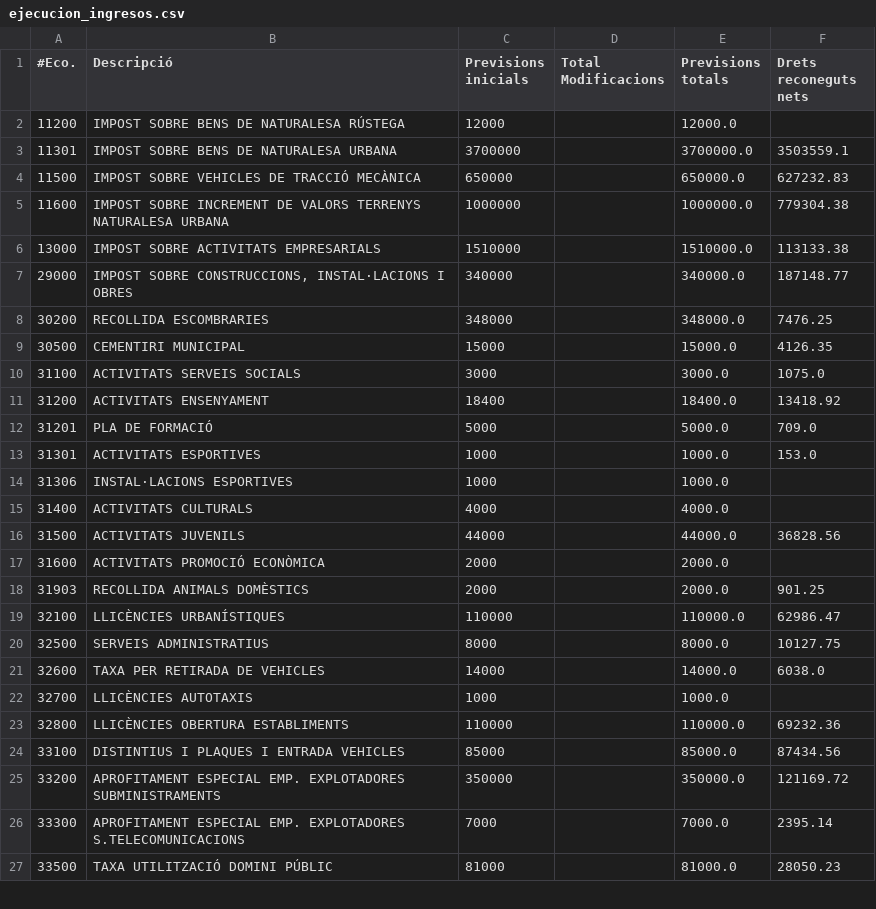
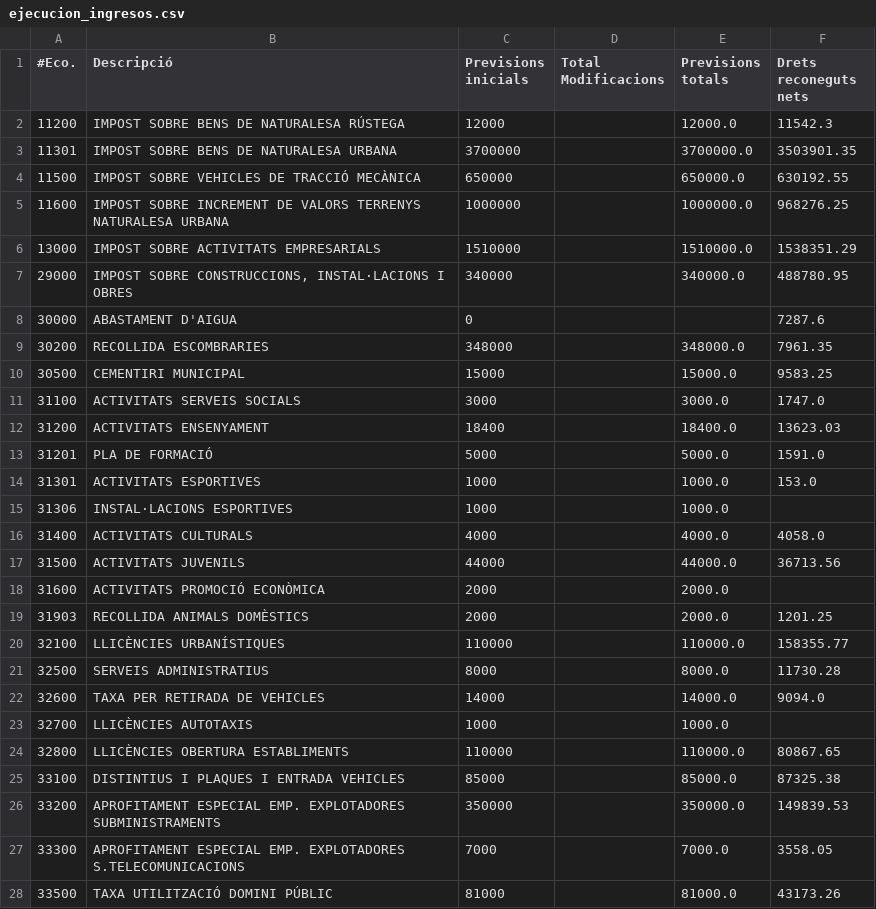
Before and after one commit to civio/presupuesto-polinya, a CSV file: data/ca/municipio/2016/ejecucion_ingresos.csv, drawn as a sheet; only a part is shown; the diff covers the shown part only.

Commit message:
Add 2016 execution and payment data up to Q3. Closes civio/presupuesto-management#359

```diff
--- a/data/ca/municipio/2016/ejecucion_ingresos.csv
+++ b/data/ca/municipio/2016/ejecucion_ingresos.csv
@@ -1,27 +1,28 @@
 #Eco.,Descripció,Previsions inicials,Total Modificacions,Previsions totals,Drets reconeguts nets
-11200,IMPOST SOBRE BENS DE NATURALESA RÚSTEGA,12000,,12000.0,
-11301,IMPOST SOBRE BENS DE NATURALESA URBANA,3700000,,3700000.0,3503559.1
-11500,IMPOST SOBRE VEHICLES DE TRACCIÓ MECÀNICA,650000,,650000.0,627232.83
-11600,IMPOST SOBRE INCREMENT DE VALORS TERRENYS NATURALESA URBANA,1000000,,1000000.0,779304.38
-13000,IMPOST SOBRE ACTIVITATS EMPRESARIALS,1510000,,1510000.0,113133.38
-29000,"IMPOST SOBRE CONSTRUCCIONS, INSTAL·LACIONS I OBRES",340000,,340000.0,187148.77
-30200,RECOLLIDA ESCOMBRARIES,348000,,348000.0,7476.25
-30500,CEMENTIRI MUNICIPAL,15000,,15000.0,4126.35
-31100,ACTIVITATS SERVEIS SOCIALS,3000,,3000.0,1075.0
-31200,ACTIVITATS ENSENYAMENT,18400,,18400.0,13418.92
-31201,PLA DE FORMACIÓ,5000,,5000.0,709.0
+11200,IMPOST SOBRE BENS DE NATURALESA RÚSTEGA,12000,,12000.0,11542.3
+11301,IMPOST SOBRE BENS DE NATURALESA URBANA,3700000,,3700000.0,3503901.35
+11500,IMPOST SOBRE VEHICLES DE TRACCIÓ MECÀNICA,650000,,650000.0,630192.55
+11600,IMPOST SOBRE INCREMENT DE VALORS TERRENYS NATURALESA URBANA,1000000,,1000000.0,968276.25
+13000,IMPOST SOBRE ACTIVITATS EMPRESARIALS,1510000,,1510000.0,1538351.29
+29000,"IMPOST SOBRE CONSTRUCCIONS, INSTAL·LACIONS I OBRES",340000,,340000.0,488780.95
+30000,ABASTAMENT D'AIGUA,0,,,7287.6
+30200,RECOLLIDA ESCOMBRARIES,348000,,348000.0,7961.35
+30500,CEMENTIRI MUNICIPAL,15000,,15000.0,9583.25
+31100,ACTIVITATS SERVEIS SOCIALS,3000,,3000.0,1747.0
+31200,ACTIVITATS ENSENYAMENT,18400,,18400.0,13623.03
+31201,PLA DE FORMACIÓ,5000,,5000.0,1591.0
 31301,ACTIVITATS ESPORTIVES,1000,,1000.0,153.0
 31306,INSTAL·LACIONS ESPORTIVES,1000,,1000.0,
-31400,ACTIVITATS CULTURALS,4000,,4000.0,
-31500,ACTIVITATS JUVENILS,44000,,44000.0,36828.56
+31400,ACTIVITATS CULTURALS,4000,,4000.0,4058.0
+31500,ACTIVITATS JUVENILS,44000,,44000.0,36713.56
 31600,ACTIVITATS PROMOCIÓ ECONÒMICA,2000,,2000.0,
-31903,RECOLLIDA ANIMALS DOMÈSTICS,2000,,2000.0,901.25
-32100,LLICÈNCIES URBANÍSTIQUES,110000,,110000.0,62986.47
-32500,SERVEIS ADMINISTRATIUS,8000,,8000.0,10127.75
-32600,TAXA PER RETIRADA DE VEHICLES,14000,,14000.0,6038.0
+31903,RECOLLIDA ANIMALS DOMÈSTICS,2000,,2000.0,1201.25
+32100,LLICÈNCIES URBANÍSTIQUES,110000,,110000.0,158355.77
+32500,SERVEIS ADMINISTRATIUS,8000,,8000.0,11730.28
+32600,TAXA PER RETIRADA DE VEHICLES,14000,,14000.0,9094.0
 32700,LLICÈNCIES AUTOTAXIS,1000,,1000.0,
-32800,LLICÈNCIES OBERTURA ESTABLIMENTS,110000,,110000.0,69232.36
-33100,DISTINTIUS I PLAQUES I ENTRADA VEHICLES,85000,,85000.0,87434.56
-33200,APROFITAMENT ESPECIAL EMP. EXPLOTADORES SUBMINISTRAMENTS,350000,,350000.0,121169.72
-33300,APROFITAMENT ESPECIAL EMP. EXPLOTADORES S.TELECOMUNICACIONS,7000,,7000.0,2395.14
-33500,TAXA UTILITZACIÓ DOMINI PÚBLIC,81000,,81000.0,28050.23
+32800,LLICÈNCIES OBERTURA ESTABLIMENTS,110000,,110000.0,80867.65
+33100,DISTINTIUS I PLAQUES I ENTRADA VEHICLES,85000,,85000.0,87325.38
+33200,APROFITAMENT ESPECIAL EMP. EXPLOTADORES SUBMINISTRAMENTS,350000,,350000.0,149839.53
+33300,APROFITAMENT ESPECIAL EMP. EXPLOTADORES S.TELECOMUNICACIONS,7000,,7000.0,3558.05
+33500,TAXA UTILITZACIÓ DOMINI PÚBLIC,81000,,81000.0,43173.26
```
Also changed, not shown: 2 added rows and 28 edited cells elsewhere in this file, data/es/municipio/2016/ejecucion_ingresos.csv, 6 other files.
